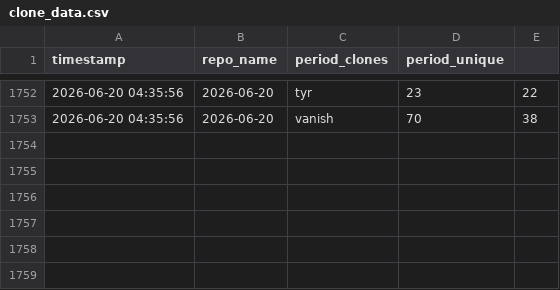
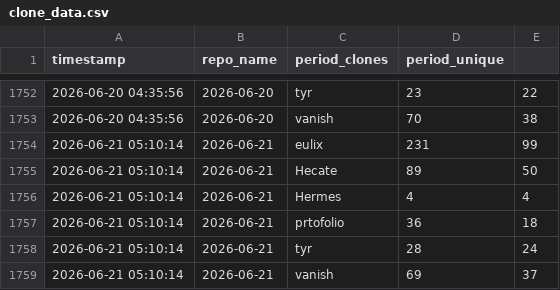
Before and after one commit to Nurysso/github-stats, a CSV file: data/clone_data.csv, drawn as a sheet; only a part is shown, gaps mark what is left out; the diff names each change by its address in the sheet, - before the commit and + after, or states it on an @@ line.

```diff
--- a/data/clone_data.csv
+++ b/data/clone_data.csv
+row 1754: 2026-06-21 05:10:14 | 2026-06-21 | eulix | 231 | 99
+row 1755: 2026-06-21 05:10:14 | 2026-06-21 | Hecate | 89 | 50
+row 1756: 2026-06-21 05:10:14 | 2026-06-21 | Hermes | 4 | 4
+row 1757: 2026-06-21 05:10:14 | 2026-06-21 | prtofolio | 36 | 18
+row 1758: 2026-06-21 05:10:14 | 2026-06-21 | tyr | 28 | 24
+row 1759: 2026-06-21 05:10:14 | 2026-06-21 | vanish | 69 | 37
```
Also changed, not shown: 3 other files.
